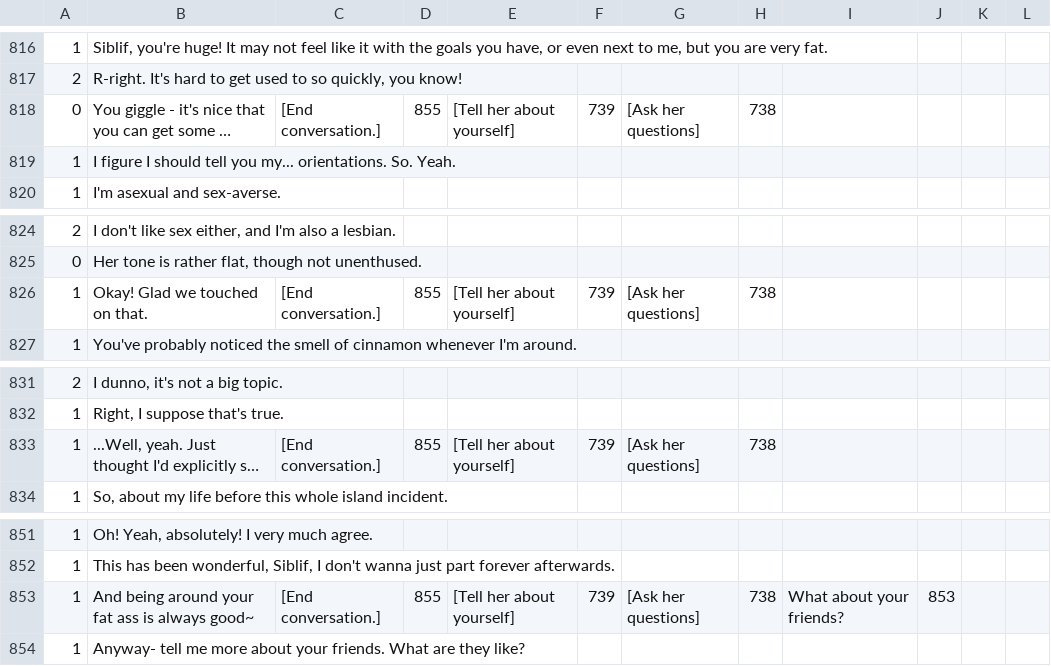
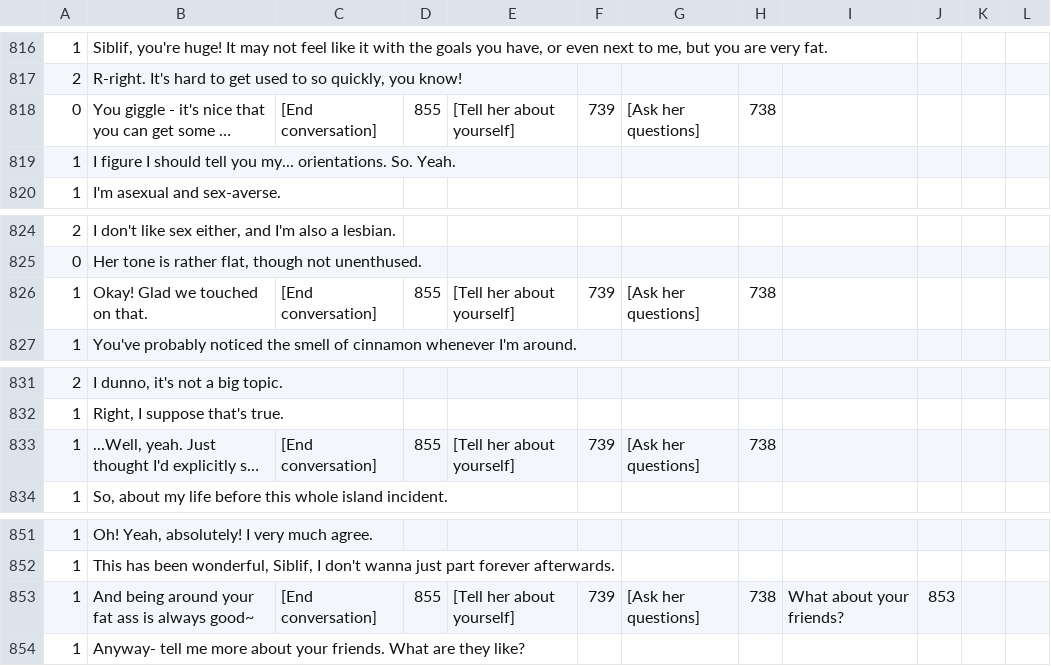
Before and after one commit to Kirobsi/Wake-With-Purpose, a CSV file: datafiles/strings.csv, drawn as a sheet; only a part is shown, gaps mark what is left out; long unchanged cells end in …; the diff covers the shown part only; the diff names each change by its address in the sheet, - before the commit and + after, or states it on an @@ line.

```diff
--- a/datafiles/strings.csv
+++ b/datafiles/strings.csv
-C818: [End conversation.]
+C818: [End conversation]
-C826: [End conversation.]
+C826: [End conversation]
-C833: [End conversation.]
+C833: [End conversation]
-C853: [End conversation.]
+C853: [End conversation]
```
Also changed, not shown: 47 added rows, 1 moved row and 13 edited cells elsewhere in this file, 3 other files.
